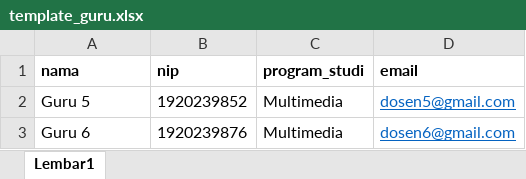
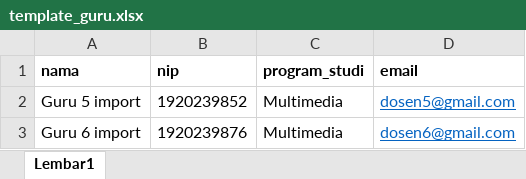
Before and after one commit to titotriatmojo/simpel-5, an Excel workbook: public/import_guru_siswa/template_guru.xlsx, sheet Lembar1, drawn as a sheet; values as stored, in another font and other column widths than the file's, no borders; the diff names each change by its address in the sheet, - before the commit and + after, or states it on an @@ line.

Commit message:
update on excel

```diff
--- a/public/import_guru_siswa/template_guru.xlsx (sheet Lembar1)
+++ b/public/import_guru_siswa/template_guru.xlsx (sheet Lembar1)
-A2 (nama): Guru 5
+A2 (nama): Guru 5 import
-A3 (nama): Guru 6
+A3 (nama): Guru 6 import
```
Also changed, not shown: public/import_guru_siswa/template_siswa.xlsx.
